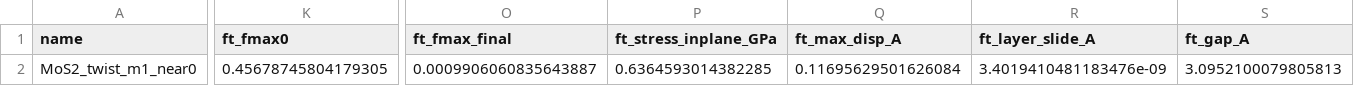
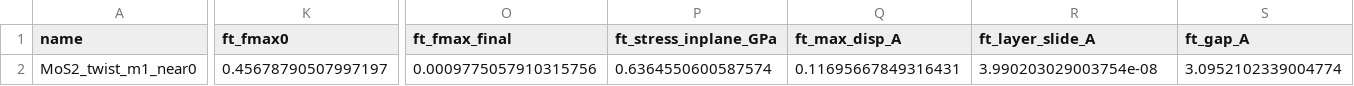
Before and after one commit to Kai-Gowers/nequix, a CSV file: phonon_comparisons/twisted/MoS2_twist_m1_near0/relaxpos/results.csv, drawn as a sheet; only a part is shown, gaps mark what is left out; the diff covers the shown part only; the diff names each change by its address in the sheet, - before the commit and + after, or states it on an @@ line.

```diff
--- a/phonon_comparisons/twisted/MoS2_twist_m1_near0/relaxpos/results.csv
+++ b/phonon_comparisons/twisted/MoS2_twist_m1_near0/relaxpos/results.csv
-K2 (ft_fmax0): 0.45678745804179305
+K2 (ft_fmax0): 0.45678790507997197
-O2 (ft_fmax_final): 0.0009906060835643887
+O2 (ft_fmax_final): 0.0009775057910315756
-P2 (ft_stress_inplane_GPa): 0.6364593014382285
+P2 (ft_stress_inplane_GPa): 0.6364550600587574
-Q2 (ft_max_disp_A): 0.11695629501626084
+Q2 (ft_max_disp_A): 0.11695667849316431
-R2 (ft_layer_slide_A): 3.4019410481183476e-09
+R2 (ft_layer_slide_A): 3.990203029003754e-08
-S2 (ft_gap_A): 3.0952100079805813
+S2 (ft_gap_A): 3.0952102339004774
```
Also changed, not shown: 35 edited cells elsewhere in this file, phonon_comparisons/twisted/MoS2_WS2_twist_m1_near0/fixed/results.csv, phonon_comparisons/twisted/MoS2_WS2_twist_m1_near0/relaxpos/results.csv, 53 other files.
